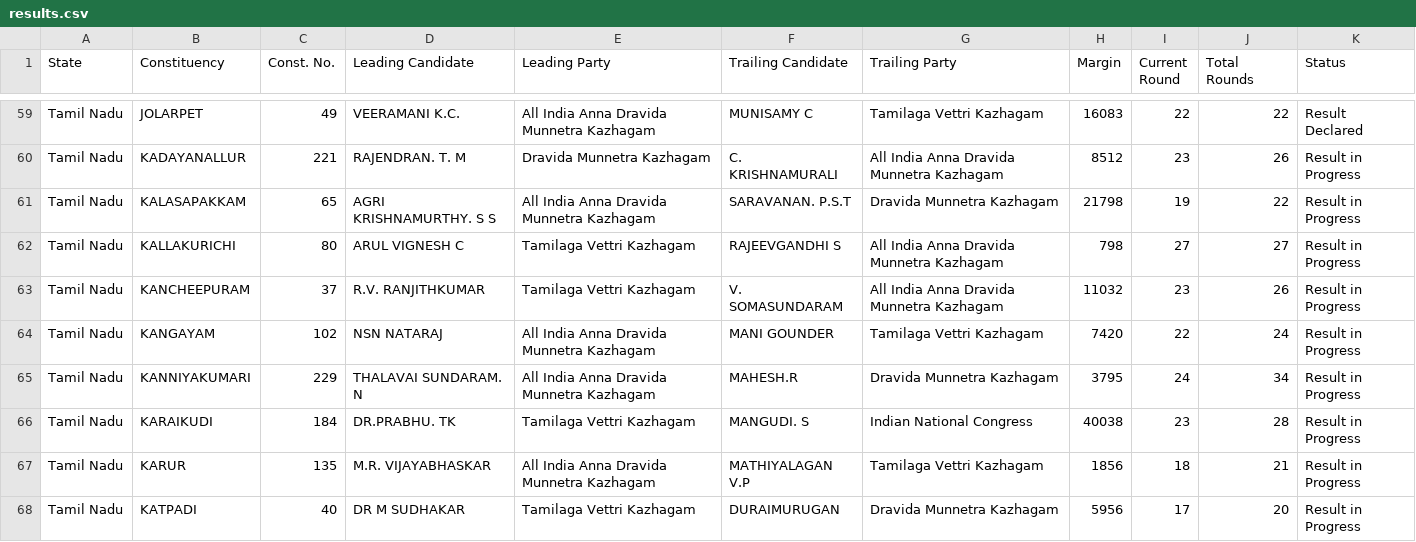
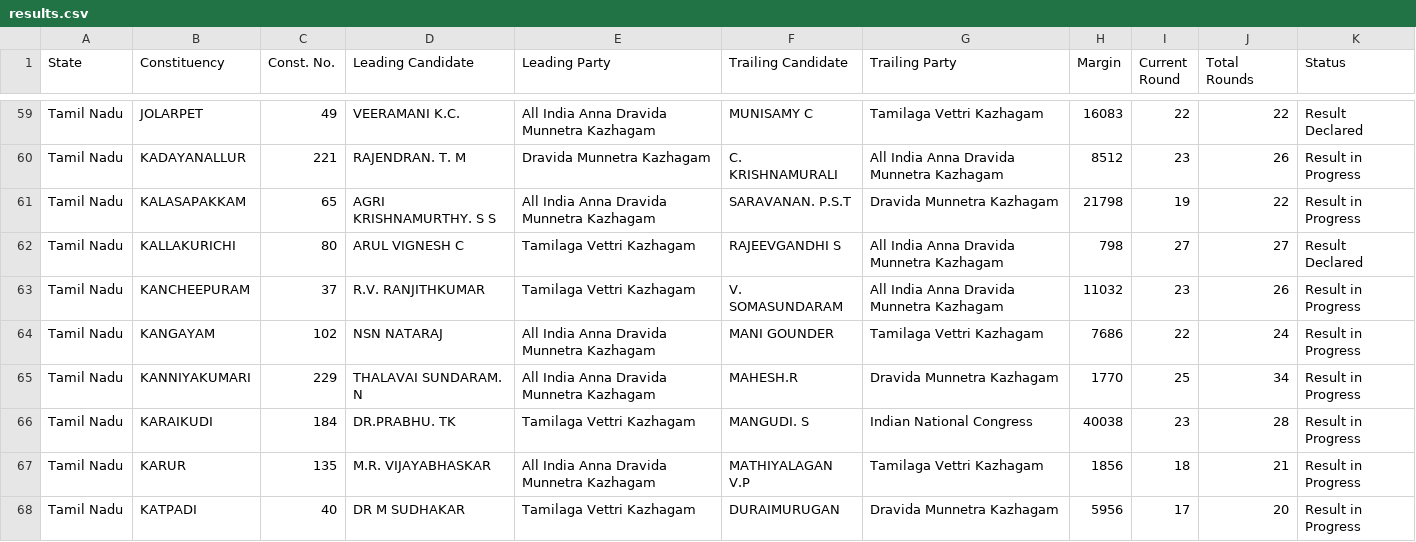
Before and after one commit to muthuishere/tnelection2026, a CSV file: results.csv, drawn as a sheet; only a part is shown, gaps mark what is left out; the diff covers the shown part only.

Commit message:
auto: refresh results 2026-05-04T13:22Z

```diff
--- a/results.csv
+++ b/results.csv
@@ -61,6 +61,6 @@ Tamil Nadu,KADAYANALLUR,221,RAJENDRAN. T. M,Dravida Munnetra Kazhagam,C. KRISHNA
 Tamil Nadu,KALASAPAKKAM,65,AGRI KRISHNAMURTHY. S S,All India Anna Dravida Munnetra Kazhagam,SARAVANAN. P.S.T,Dravida Munnetra Kazhagam,21798,19,22,Result in Progress
-Tamil Nadu,KALLAKURICHI,80,ARUL VIGNESH C,Tamilaga Vettri Kazhagam,RAJEEVGANDHI S,All India Anna Dravida Munnetra Kazhagam,798,27,27,Result in Progress
+Tamil Nadu,KALLAKURICHI,80,ARUL VIGNESH C,Tamilaga Vettri Kazhagam,RAJEEVGANDHI S,All India Anna Dravida Munnetra Kazhagam,798,27,27,Result Declared
 Tamil Nadu,KANCHEEPURAM,37,R.V. RANJITHKUMAR,Tamilaga Vettri Kazhagam,V. SOMASUNDARAM,All India Anna Dravida Munnetra Kazhagam,11032,23,26,Result in Progress
-Tamil Nadu,KANGAYAM,102,NSN NATARAJ,All India Anna Dravida Munnetra Kazhagam,MANI GOUNDER,Tamilaga Vettri Kazhagam,7420,22,24,Result in Progress
-Tamil Nadu,KANNIYAKUMARI,229,THALAVAI SUNDARAM. N,All India Anna Dravida Munnetra Kazhagam,MAHESH.R,Dravida Munnetra Kazhagam,3795,24,34,Result in Progress
+Tamil Nadu,KANGAYAM,102,NSN NATARAJ,All India Anna Dravida Munnetra Kazhagam,MANI GOUNDER,Tamilaga Vettri Kazhagam,7686,22,24,Result in Progress
+Tamil Nadu,KANNIYAKUMARI,229,THALAVAI SUNDARAM. N,All India Anna Dravida Munnetra Kazhagam,MAHESH.R,Dravida Munnetra Kazhagam,1770,25,34,Result in Progress
 Tamil Nadu,KARAIKUDI,184,DR.PRABHU. TK,Tamilaga Vettri Kazhagam,MANGUDI. S,Indian National Congress,40038,23,28,Result in Progress
```
Also changed, not shown: 28 edited cells elsewhere in this file, 1 other file.
